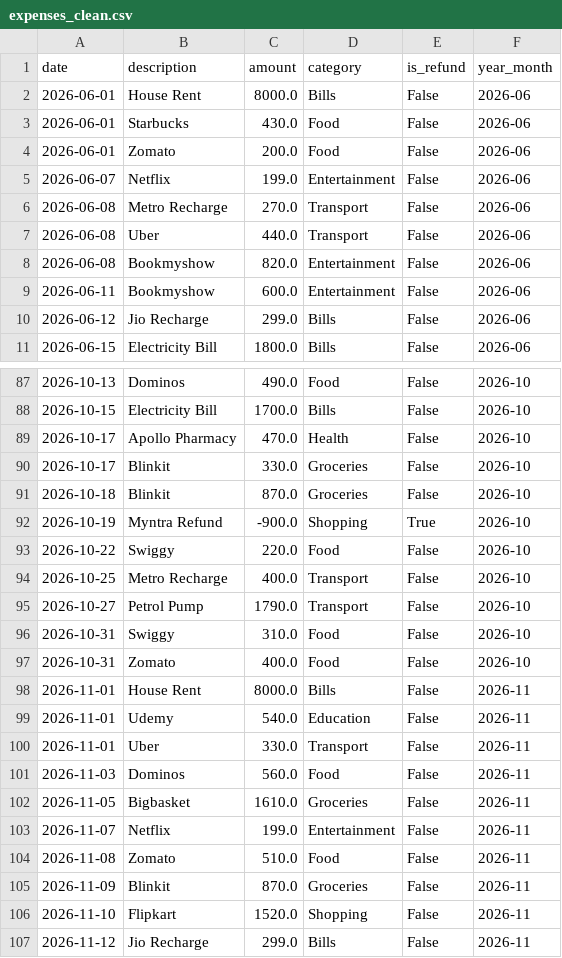
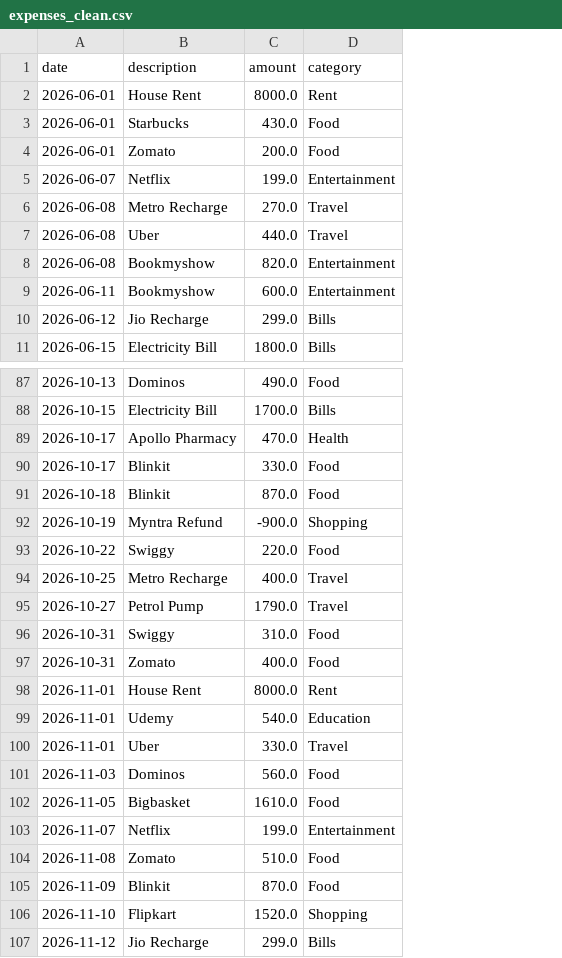
Before and after one commit to pakhi0104/HCL_Project, a CSV file: expenses_clean.csv, drawn as a sheet; only a part is shown, gaps mark what is left out; the diff covers the shown part only; the diff names each change by its address in the sheet, - before the commit and + after, or states it on an @@ line.

```diff
--- a/expenses_clean.csv
+++ b/expenses_clean.csv
-column E (is_refund), rows 2-11: all False; rows 87-107: False | False | False | False | False | True | False | False | False | False | False | False | False | False | False | False | False | False | False | False | False
-column F (year_month), rows 2-11: all 2026-06; rows 87-107: 2026-10 | 2026-10 | 2026-10 | 2026-10 | 2026-10 | 2026-10 | 2026-10 | 2026-10 | 2026-10 | 2026-10 | 2026-10 | 2026-11 | 2026-11 | 2026-11 | 2026-11 | 2026-11 | 2026-11 | 2026-11 | 2026-11 | 2026-11 | 2026-11
-D2 (category): Bills
+D2 (category): Rent
-D6:D7 (category): Transport
+D6:D7 (category): Travel
-D90:D91 (category): Groceries
+D90:D91 (category): Food
-D94:D95 (category): Transport
+D94:D95 (category): Travel
-D98 (category): Bills
+D98 (category): Rent
-D100 (category): Transport
+D100 (category): Travel
-D102 (category): Groceries
+D102 (category): Food
-D105 (category): Groceries
+D105 (category): Food
```
Also changed, not shown: 24 edited cells elsewhere in this file, 5 other files.
